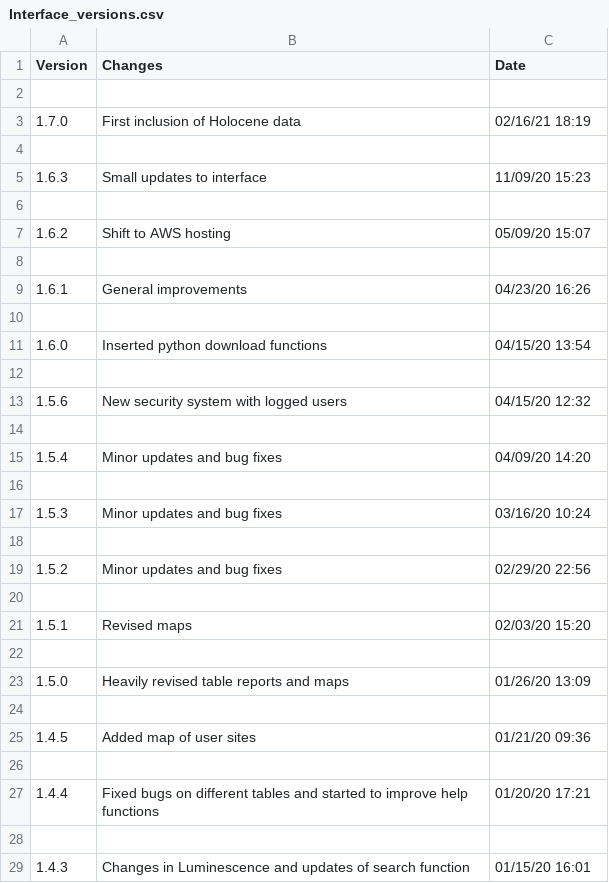
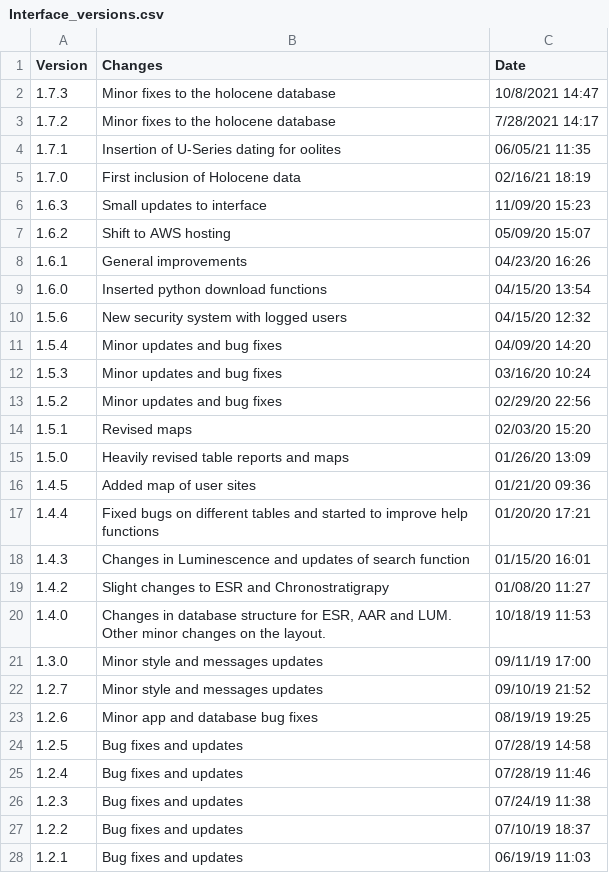
Before and after one commit to Alerovere/WALIS_Help, a CSV file: docs/source/DB_Structure/Interface_versions.csv, drawn as a sheet; only a part is shown; the shorter side is filled out with more unchanged rows; the diff covers the shown part only.

Commit message:
Update Interface_versions.csv

```diff
--- a/docs/source/DB_Structure/Interface_versions.csv
+++ b/docs/source/DB_Structure/Interface_versions.csv
@@ -1,29 +1,18 @@
 Version,Changes,Date
-,,
+1.7.3,"Minor fixes to the holocene database	",10/8/2021 14:47
+1.7.2,"Minor fixes to the holocene database	",7/28/2021 14:17
+1.7.1,"Insertion of U-Series dating for oolites	","06/05/21  11:35		"
 1.7.0,First inclusion of Holocene data,02/16/21  18:19
-,,
 1.6.3,Small updates to interface,11/09/20  15:23
-,,
 1.6.2,Shift to AWS hosting,05/09/20  15:07
-,,
 1.6.1,General improvements,04/23/20  16:26
-,,
 1.6.0,Inserted python download functions,04/15/20  13:54
-,,
 1.5.6,New security system with logged users,04/15/20  12:32
-,,
 1.5.4,Minor updates and bug fixes,04/09/20  14:20
-,,
 1.5.3,Minor updates and bug fixes,03/16/20  10:24
-,,
 1.5.2,Minor updates and bug fixes,02/29/20  22:56
-,,
 1.5.1,Revised maps,02/03/20  15:20
-,,
 1.5.0,Heavily revised table reports and maps,01/26/20  13:09
-,,
 1.4.5,Added map of user sites,01/21/20  09:36
-,,
 1.4.4,Fixed bugs on different tables and started to improve help functions,01/20/20  17:21
-,,
 1.4.3,Changes in Luminescence and updates of search function,01/15/20  16:01
```
Also changed, not shown: 17 removed rows elsewhere in this file.
